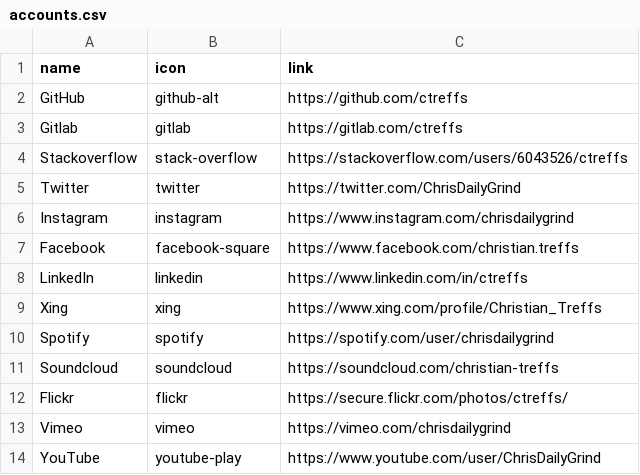
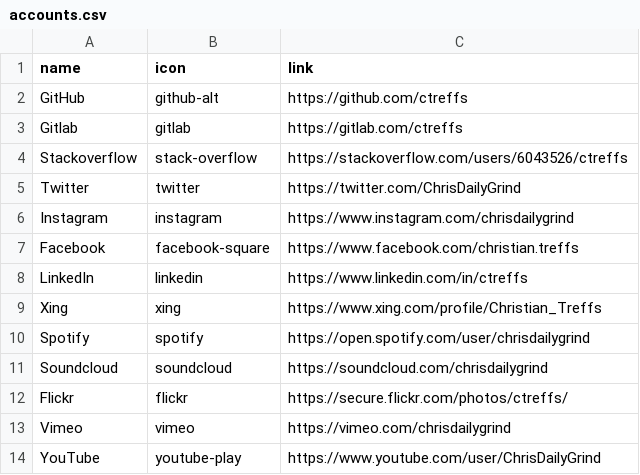
Before and after one commit to ctreffs/ctreffs.de, a CSV file: _data/accounts.csv, drawn as a sheet.

Commit message:
Update broken links

```diff
--- a/_data/accounts.csv
+++ b/_data/accounts.csv
@@ -9,4 +9,4 @@ LinkedIn,linkedin,https://www.linkedin.com/in/ctreffs
 Xing,xing,https://www.xing.com/profile/Christian_Treffs
-Spotify,spotify,https://spotify.com/user/chrisdailygrind
-Soundcloud,soundcloud,https://soundcloud.com/christian-treffs
+Spotify,spotify,https://open.spotify.com/user/chrisdailygrind
+Soundcloud,soundcloud,https://soundcloud.com/chrisdailygrind
 Flickr,flickr,https://secure.flickr.com/photos/ctreffs/
```
